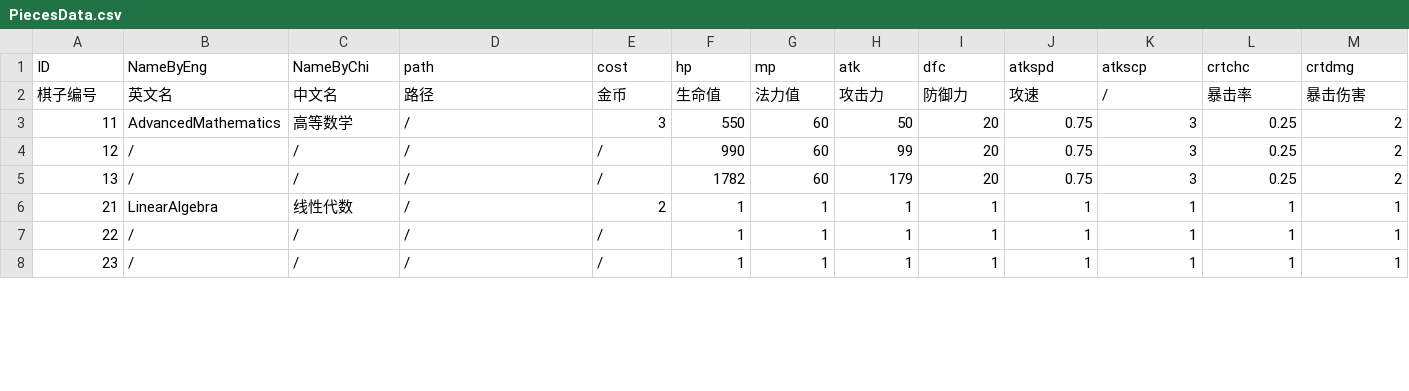
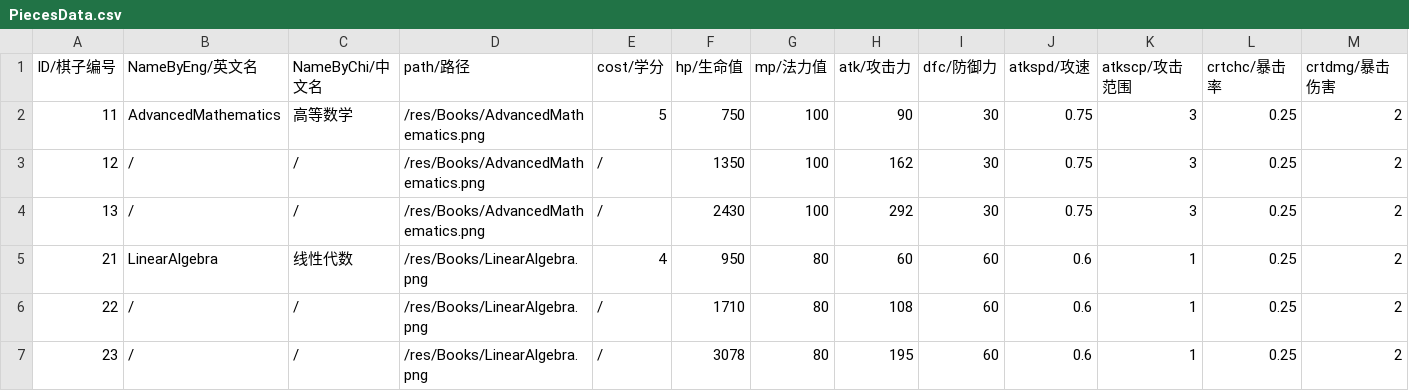
Before and after one commit to gorgeousthory/021OOPCourseProjectInvincibleAutoChess, a CSV file: Resources/Data/PiecesData.csv, drawn as a sheet; only a part is shown; the diff covers the shown part only.

Commit message:
complete the data of PiecesData

```diff
--- a/Resources/Data/PiecesData.csv
+++ b/Resources/Data/PiecesData.csv
@@ -1,8 +1,7 @@
-ID,NameByEng,NameByChi,path,cost,hp,mp,atk,dfc,atkspd,atkscp,crtchc,crtdmg
-棋子编号,英文名,中文名,路径,金币,生命值,法力值,攻击力,防御力,攻速,/,暴击率,暴击伤害
-11,AdvancedMathematics,高等数学,/,3,550,60,50,20,0.75,3,0.25,2
-12,/,/,/,/,990,60,99,20,0.75,3,0.25,2
-13,/,/,/,/,1782,60,179,20,0.75,3,0.25,2
-21,LinearAlgebra,线性代数,/,2,1,1,1,1,1,1,1,1
-22,/,/,/,/,1,1,1,1,1,1,1,1
-23,/,/,/,/,1,1,1,1,1,1,1,1
+ID/棋子编号,NameByEng/英文名,NameByChi/中文名,path/路径,cost/学分,hp/生命值,mp/法力值,atk/攻击力,dfc/防御力,atkspd/攻速,atkscp/攻击范围,crtchc/暴击率,crtdmg/暴击伤害
+11,AdvancedMathematics,高等数学,/res/Books/AdvancedMathematics.png,5,750,100,90,30,0.75,3,0.25,2
+12,/,/,/res/Books/AdvancedMathematics.png,/,1350,100,162,30,0.75,3,0.25,2
+13,/,/,/res/Books/AdvancedMathematics.png,/,2430,100,292,30,0.75,3,0.25,2
+21,LinearAlgebra,线性代数,/res/Books/LinearAlgebra.png,4,950,80,60,60,0.6,1,0.25,2
+22,/,/,/res/Books/LinearAlgebra.png,/,1710,80,108,60,0.6,1,0.25,2
+23,/,/,/res/Books/LinearAlgebra.png,/,3078,80,195,60,0.6,1,0.25,2
```
Also changed, not shown: 78 edited cells elsewhere in this file, 1 other file.
